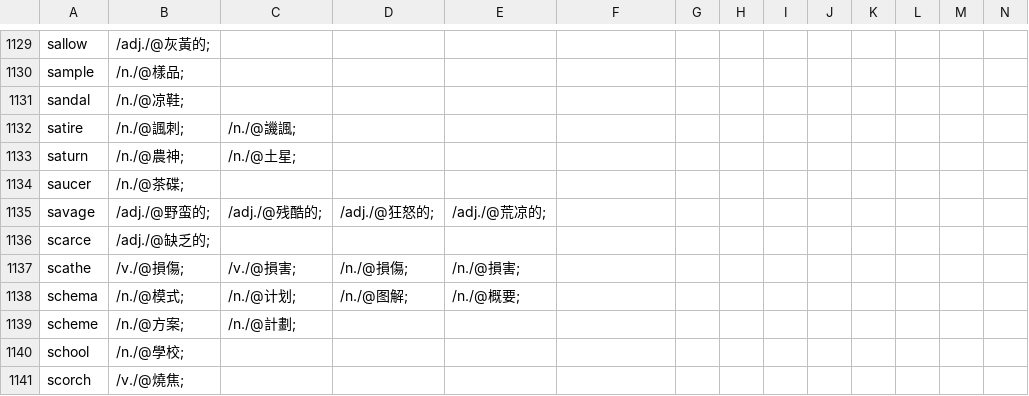
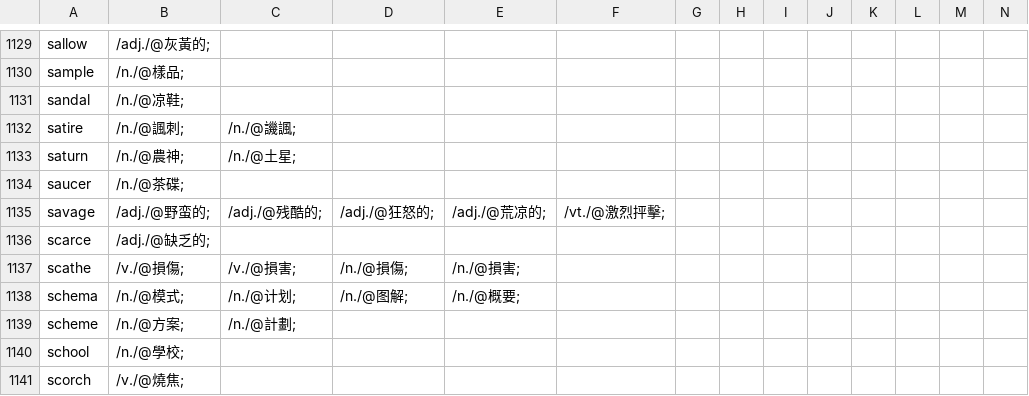
Before and after one commit to yhnnd/wordlab, a CSV file: Files/lang/ch/chinese6.csv, drawn as a sheet; only a part is shown, gaps mark what is left out.

```diff
--- a/Files/lang/ch/chinese6.csv
+++ b/Files/lang/ch/chinese6.csv
@@ -1134,3 +1134,3 @@ saturn ,/n./@農神;,/n./@土星;
 saucer ,/n./@茶碟;
-savage ,/adj./@野蛮的;,/adj./@残酷的;,/adj./@狂怒的;,/adj./@荒凉的;
+savage ,/adj./@野蛮的;,/adj./@残酷的;,/adj./@狂怒的;,/adj./@荒凉的;,/vt./@激烈抨擊;
 scarce ,/adj./@缺乏的;
```
Also changed, not shown: Files/lang/ch/chinese5.csv, Files/lang/en/english5.csv.
